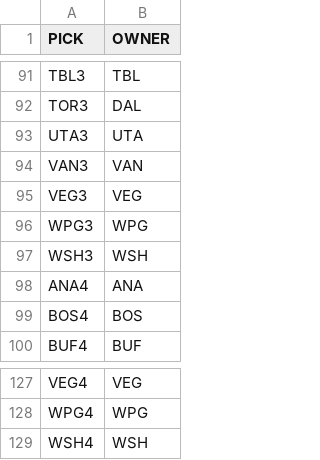
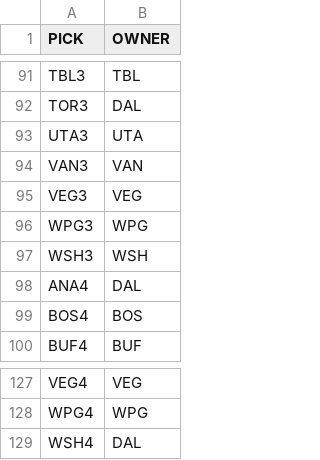
Before and after one commit to jduteau/fhl-dashboard-observable, a CSV file: src/data/next_picks.csv, drawn as a sheet; only a part is shown, gaps mark what is left out.

```diff
--- a/src/data/next_picks.csv
+++ b/src/data/next_picks.csv
@@ -97,3 +97,3 @@ WPG3,WPG
 WSH3,WSH
-ANA4,ANA
+ANA4,DAL
 BOS4,BOS
@@ -128,2 +128,2 @@ VEG4,VEG
 WPG4,WPG
-WSH4,WSH
+WSH4,DAL
```
Also changed, not shown: src/data/contracts.csv, src/data/current_picks.csv, 2 other files.
